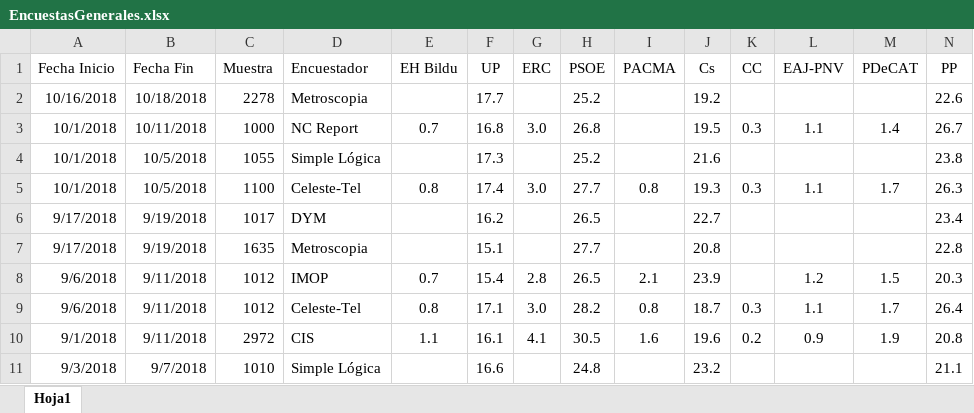
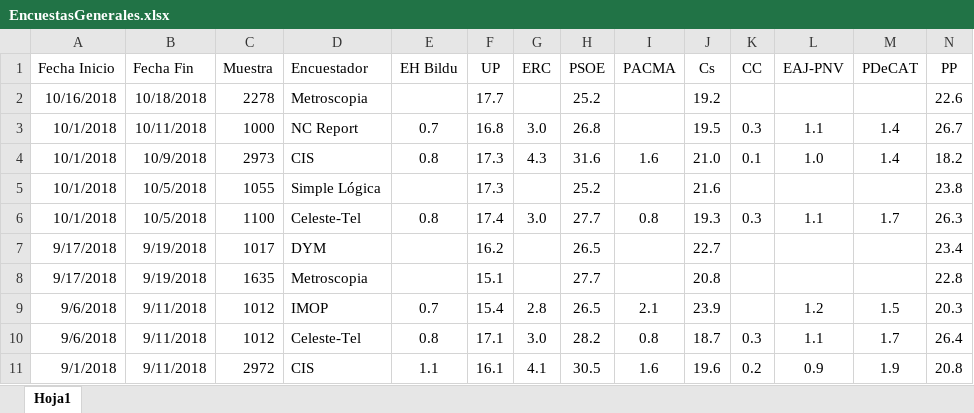
Before and after one commit to ChusCarro/1datomas, an Excel workbook: EleccionesGenerales/EncuestasGenerales.xlsx, sheet Hoja1, drawn as a sheet; only a part is shown; the shorter side is filled out with more unchanged rows; values as stored, in another font and other column widths than the file's, no borders; rows hold the shown columns only; the diff names each change by its address in the sheet, - before the commit and + after, or states it on an @@ line.

```diff
--- a/EleccionesGenerales/EncuestasGenerales.xlsx (sheet Hoja1)
+++ b/EleccionesGenerales/EncuestasGenerales.xlsx (sheet Hoja1)
+row 4: 10/1/2018 | 10/9/2018 | 2973 | CIS | 0.8 | 17.3 | 4.3 | 31.6 | 1.6 | 21.0 | 0.1 | 1.0 | 1.4 | 18.2
```
Also changed, not shown: 16 other files.
